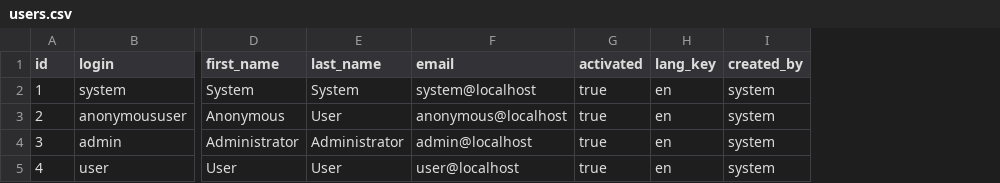
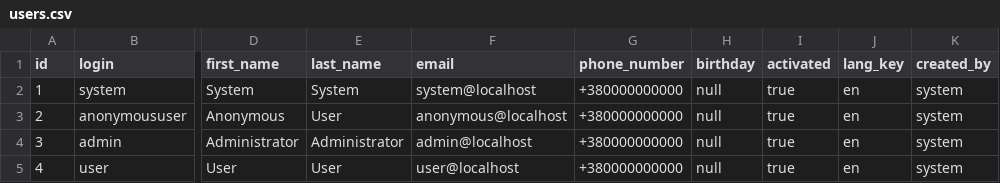
Before and after one commit to Kononchuk-B/jhipster, a CSV file: src/main/resources/config/liquibase/users.csv, drawn as a sheet; only a part is shown, gaps mark what is left out; the diff names each change by its address in the sheet, - before the commit and + after, or states it on an @@ line.

Commit message:
Added new fields to User [backend]

```diff
--- a/src/main/resources/config/liquibase/users.csv
+++ b/src/main/resources/config/liquibase/users.csv
+column G (phone_number), rows 2-5: all +380000000000
+column H (birthday), rows 2-5: all null
```
Also changed, not shown: 10 other files.
